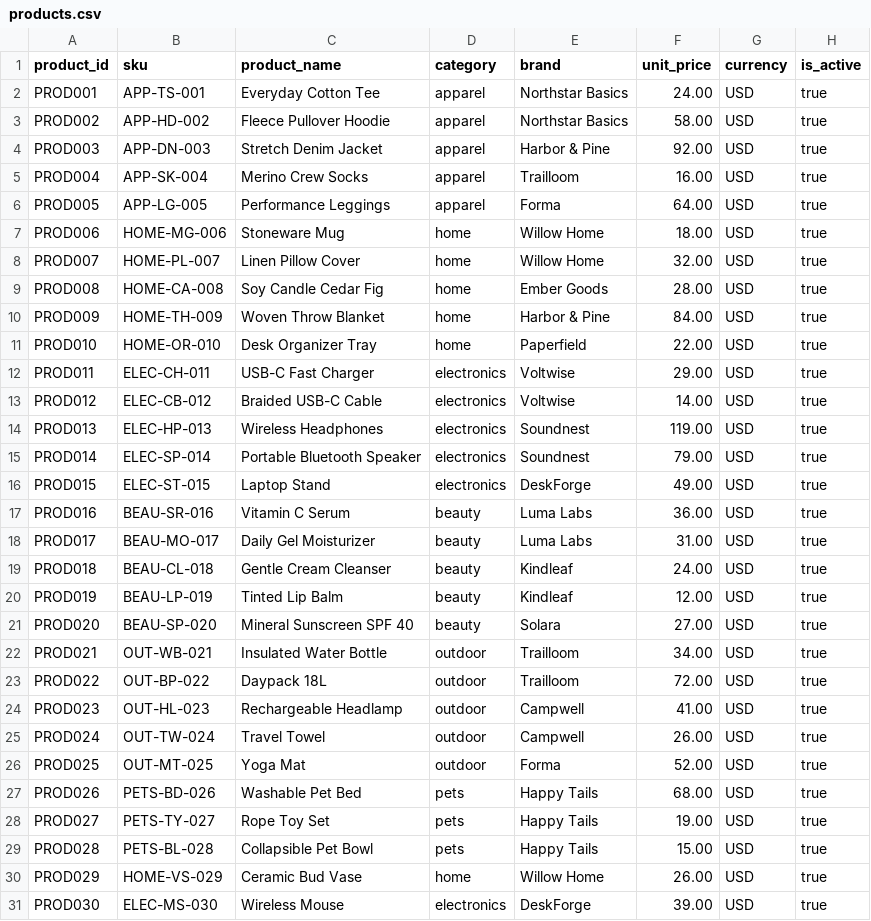
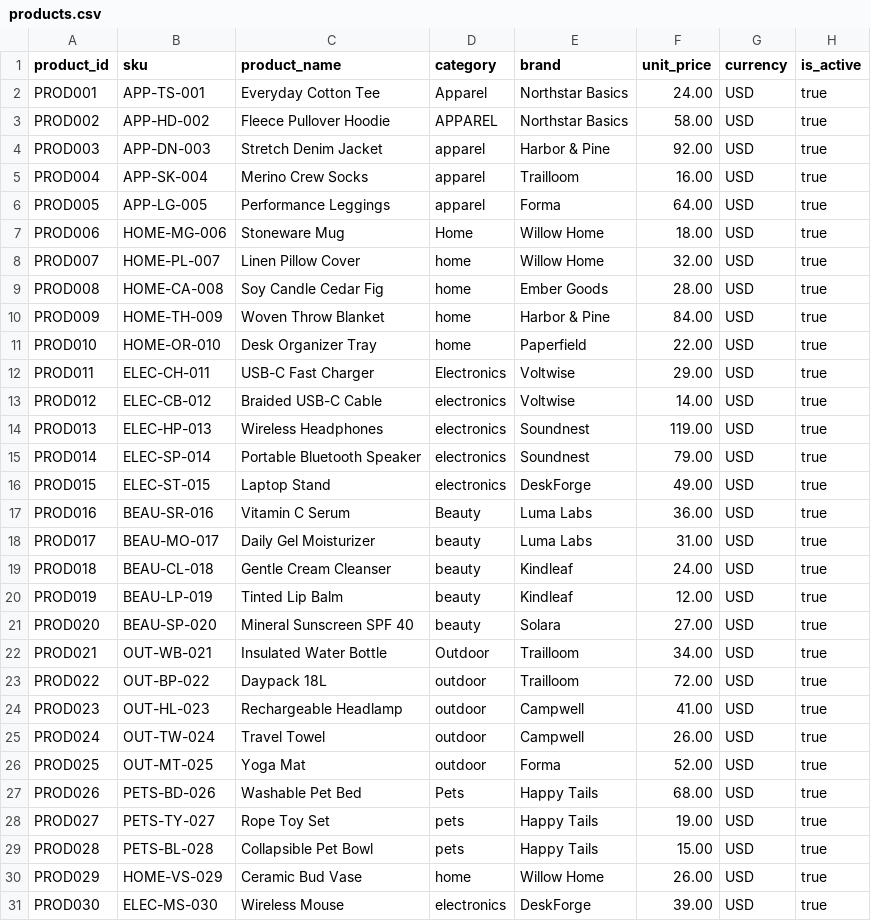
Before and after one commit to ephraimschnaidman/open-dataops-platform, a CSV file: domains/ecommerce/sample_data/products.csv, drawn as a sheet.

```diff
--- a/domains/ecommerce/sample_data/products.csv
+++ b/domains/ecommerce/sample_data/products.csv
@@ -1,4 +1,4 @@
 product_id,sku,product_name,category,brand,unit_price,currency,is_active
-PROD001,APP-TS-001,Everyday Cotton Tee,apparel,Northstar Basics,24.00,USD,true
-PROD002,APP-HD-002,Fleece Pullover Hoodie,apparel,Northstar Basics,58.00,USD,true
+PROD001, APP-TS-001,Everyday Cotton Tee,Apparel,Northstar Basics,24.00,USD,true
+PROD002,APP-HD-002,Fleece Pullover Hoodie, APPAREL,Northstar Basics,58.00,USD,true
 PROD003,APP-DN-003,Stretch Denim Jacket,apparel,Harbor & Pine,92.00,USD,true
@@ -6,3 +6,3 @@ PROD004,APP-SK-004,Merino Crew Socks,apparel,Trailloom,16.00,USD,true
 PROD005,APP-LG-005,Performance Leggings,apparel,Forma,64.00,USD,true
-PROD006,HOME-MG-006,Stoneware Mug,home,Willow Home,18.00,USD,true
+PROD006,HOME-MG-006, Stoneware Mug,Home,Willow Home,18.00,USD,true
 PROD007,HOME-PL-007,Linen Pillow Cover,home,Willow Home,32.00,USD,true
@@ -11,3 +11,3 @@ PROD009,HOME-TH-009,Woven Throw Blanket,home,Harbor & Pine,84.00,USD,true
 PROD010,HOME-OR-010,Desk Organizer Tray,home,Paperfield,22.00,USD,true
-PROD011,ELEC-CH-011,USB-C Fast Charger,electronics,Voltwise,29.00,USD,true
+PROD011,ELEC-CH-011,USB-C Fast Charger,Electronics,Voltwise,29.00,USD,true
 PROD012,ELEC-CB-012,Braided USB-C Cable,electronics,Voltwise,14.00,USD,true
@@ -16,3 +16,3 @@ PROD014,ELEC-SP-014,Portable Bluetooth Speaker,electronics,Soundnest,79.00,USD,t
 PROD015,ELEC-ST-015,Laptop Stand,electronics,DeskForge,49.00,USD,true
-PROD016,BEAU-SR-016,Vitamin C Serum,beauty,Luma Labs,36.00,USD,true
+PROD016,BEAU-SR-016,Vitamin C Serum,Beauty,Luma Labs,36.00,USD,true
 PROD017,BEAU-MO-017,Daily Gel Moisturizer,beauty,Luma Labs,31.00,USD,true
@@ -21,3 +21,3 @@ PROD019,BEAU-LP-019,Tinted Lip Balm,beauty,Kindleaf,12.00,USD,true
 PROD020,BEAU-SP-020,Mineral Sunscreen SPF 40,beauty,Solara,27.00,USD,true
-PROD021,OUT-WB-021,Insulated Water Bottle,outdoor,Trailloom,34.00,USD,true
+PROD021,OUT-WB-021,Insulated Water Bottle,Outdoor,Trailloom,34.00,USD,true
 PROD022,OUT-BP-022,Daypack 18L,outdoor,Trailloom,72.00,USD,true
@@ -26,3 +26,3 @@ PROD024,OUT-TW-024,Travel Towel,outdoor,Campwell,26.00,USD,true
 PROD025,OUT-MT-025,Yoga Mat,outdoor,Forma,52.00,USD,true
-PROD026,PETS-BD-026,Washable Pet Bed,pets,Happy Tails,68.00,USD,true
+PROD026,PETS-BD-026,Washable Pet Bed,Pets,Happy Tails,68.00,USD,true
 PROD027,PETS-TY-027,Rope Toy Set,pets,Happy Tails,19.00,USD,true
```
Also changed, not shown: domains/ecommerce/sample_data/customers.csv, domains/ecommerce/sample_data/orders.csv, 15 other files.
